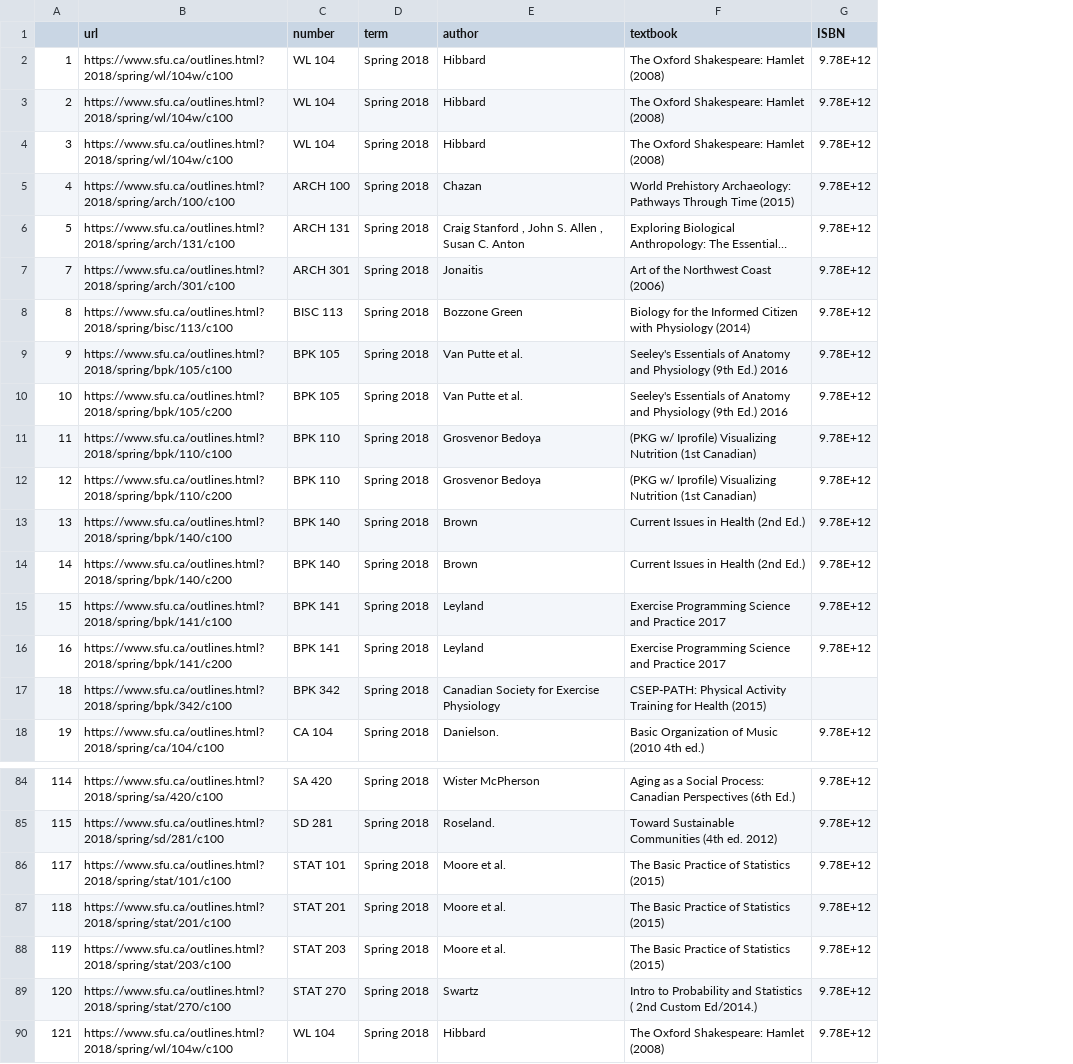
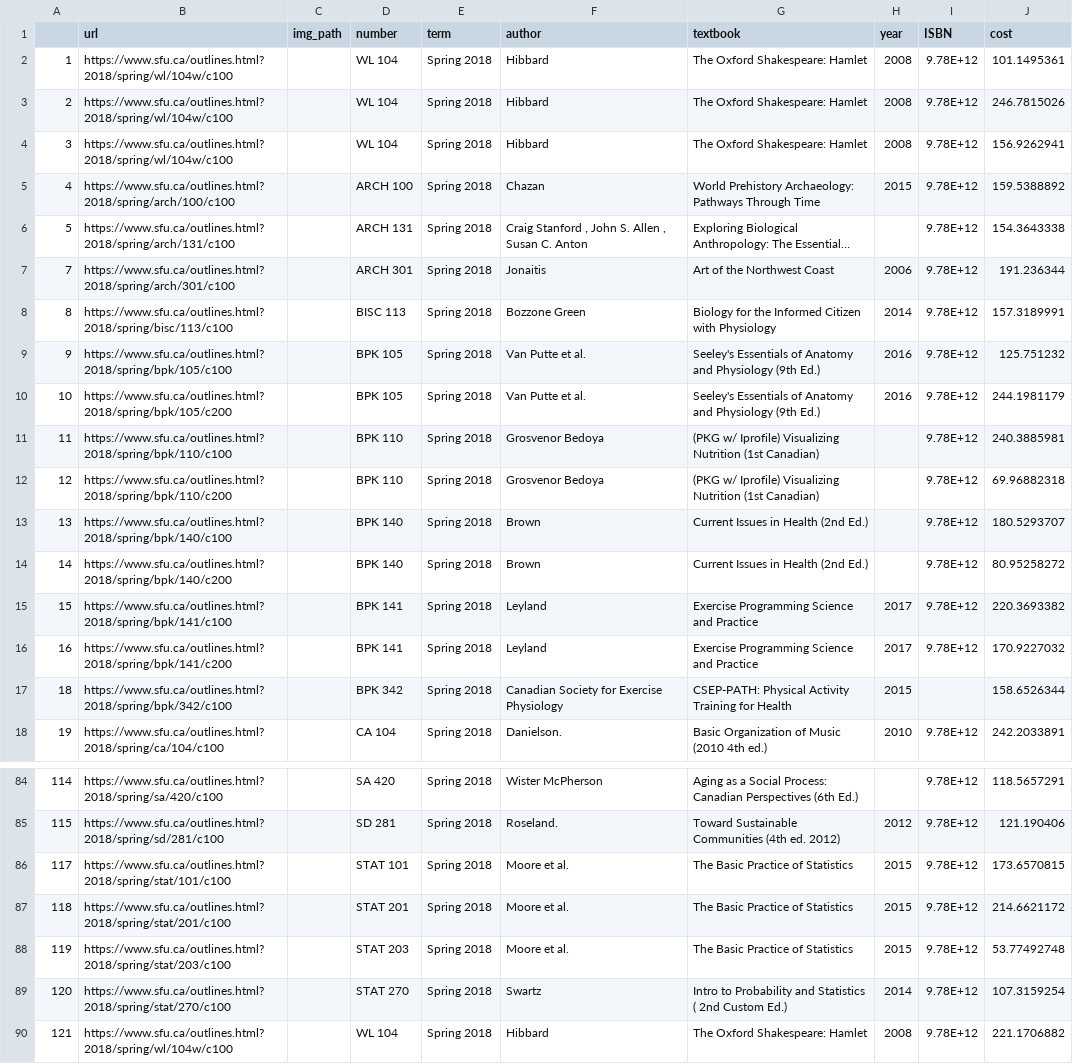
Before and after one commit to conormckenzie/Software-Engineering-cmpt276-project, a CSV file: scraping/books.csv, drawn as a sheet; only a part is shown, gaps mark what is left out; long unchanged cells end in …; addresses are those after the commit; the diff covers the shown part only; the diff names each change by its address in the sheet, - before the commit and + after, or states it on an @@ line.

Commit message:
included additional fields
(year, cost, author, img_path)

```diff
--- a/scraping/books.csv
+++ b/scraping/books.csv
+column C (img_path), empty
+column H (year), rows 2-18: 2008 | 2008 | 2008 | 2015 |  | 2006 | 2014 | 2016 | 2016 |  |  |  |  | 2017 | 2017 | 2015 | 2010; rows 85-90: 2012 | 2015 | 2015 | 2015 | 2014 | 2008
+column J (cost), rows 2-18: 101.1495361 | 246.7815026 | 156.9262941 | 159.5388892 | 154.3643338 | 191.236344 | 157.3189991 | 125.751232 | 244.1981179 | 240.3885981 | 69.96882318 | 180.5293707 | 80.95258272 | 220.3693382 | 170.9227032 | 158.6526344 | 242.2033891; rows 84-90: 118.5657291 | 121.190406 | 173.6570815 | 214.6621172 | 53.77492748 | 107.3159254 | 221.1706882
-G2:G4 (textbook): The Oxford Shakespeare: Hamlet (2008)
+G2:G4 (textbook): The Oxford Shakespeare: Hamlet
-G5 (textbook): …Through Time (2015)
+G5 (textbook): …Through Time
-G7 (textbook): Art of the Northwest Coast (2006)
+G7 (textbook): Art of the Northwest Coast
-G8 (textbook): …with Physiology (2014)
+G8 (textbook): …with Physiology
-G9:G10 (textbook): …(9th Ed.) 2016
+G9:G10 (textbook): …(9th Ed.)
-G15:G16 (textbook): Exercise Programming Science and Practice 2017
+G15:G16 (textbook): Exercise Programming Science and Practice
-G17 (textbook): …for Health (2015)
+G17 (textbook): …for Health
-G86:G88 (textbook): The Basic Practice of Statistics (2015)
+G86:G88 (textbook): The Basic Practice of Statistics
-G89 (textbook): …2nd Custom Ed/2014.)
+G89 (textbook): …2nd Custom Ed.)
-G90 (textbook): The Oxford Shakespeare: Hamlet (2008)
+G90 (textbook): The Oxford Shakespeare: Hamlet
```
Also changed, not shown: 8 edited cells elsewhere in this file.
